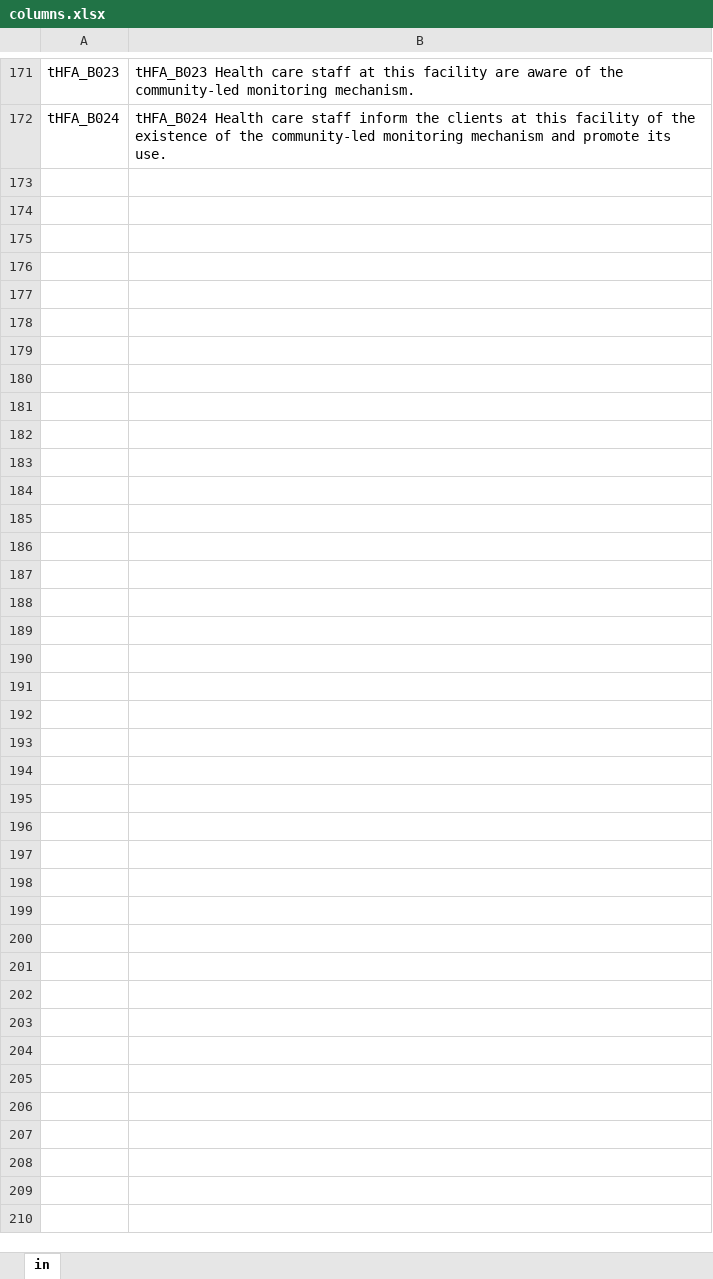
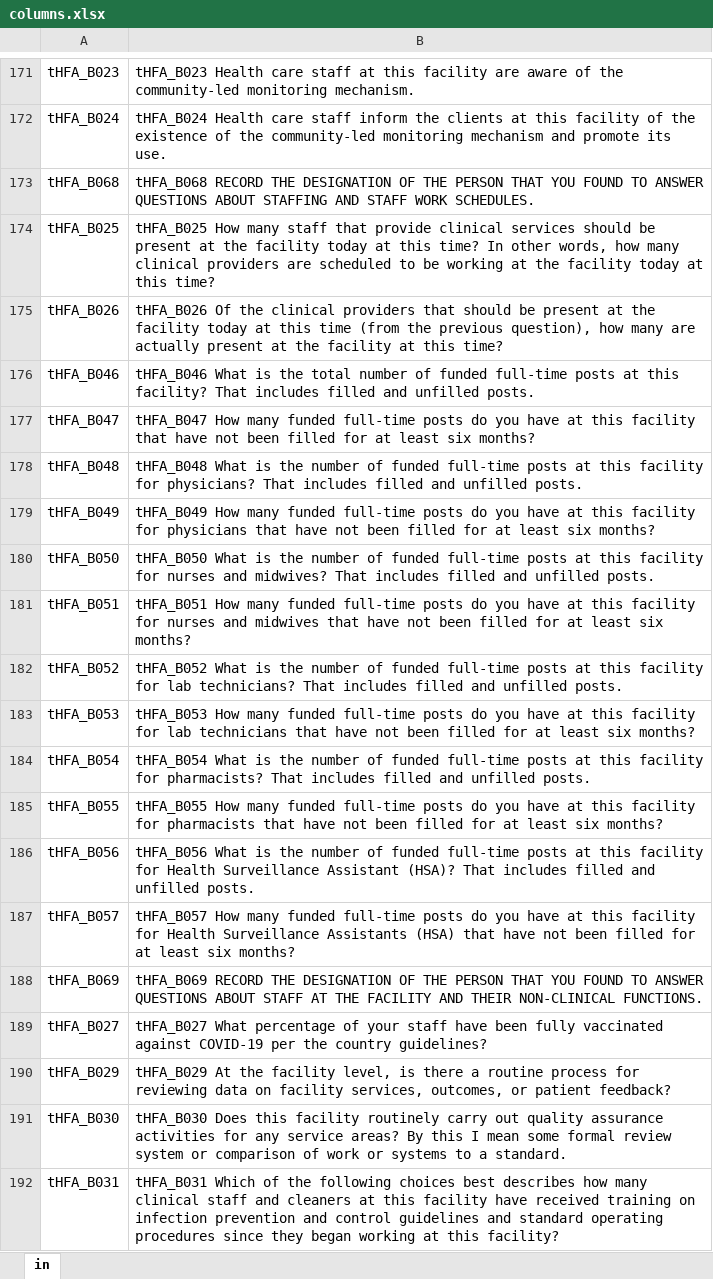
Before and after one commit to UncleAsiwaju/tHFA, an Excel workbook: Tool/columns.xlsx, sheet in, drawn as a sheet; only a part is shown, gaps mark what is left out; values as stored, in another font and other column widths than the file's, no borders; the diff covers the shown part only; the diff names each change by its address in the sheet, - before the commit and + after, or states it on an @@ line.

```diff
--- a/Tool/columns.xlsx (sheet in)
+++ b/Tool/columns.xlsx (sheet in)
@@ row 173 unhidden: tHFA_B068 | tHFA_B068 RECORD THE DESIGNATION OF THE PERSON THAT YOU FOUND TO ANSWER QUESTIONS ABOUT STAFFING AND STAFF WORK SCHEDULES. @@
@@ row 174 unhidden: tHFA_B025 | tHFA_B025 How many staff that provide clinical services should be present at the facility today at this time? In other words, how many clinical providers are scheduled to be working at the facility today at this time? @@
@@ row 175 unhidden: tHFA_B026 | tHFA_B026 Of the clinical providers that should be present at the facility today at this time (from the previous question), how many are actually present at the facility at this time? @@
@@ row 176 unhidden: tHFA_B046 | tHFA_B046 What is the total number of funded full-time posts at this facility? That includes filled and unfilled posts. @@
@@ row 177 unhidden: tHFA_B047 | tHFA_B047 How many funded full-time posts do you have at this facility that have not been filled for at least six months? @@
@@ row 178 unhidden: tHFA_B048 | tHFA_B048 What is the number of funded full-time posts at this facility for physicians? That includes filled and unfilled posts. @@
@@ row 179 unhidden: tHFA_B049 | tHFA_B049 How many funded full-time posts do you have at this facility for physicians that have not been filled for at least six months? @@
@@ row 180 unhidden: tHFA_B050 | tHFA_B050 What is the number of funded full-time posts at this facility for nurses and midwives? That includes filled and unfilled posts. @@
@@ row 181 unhidden: tHFA_B051 | tHFA_B051 How many funded full-time posts do you have at this facility for nurses and midwives that have not been filled for at least six months? @@
@@ row 182 unhidden: tHFA_B052 | tHFA_B052 What is the number of funded full-time posts at this facility for lab technicians? That includes filled and unfilled posts. @@
@@ row 183 unhidden: tHFA_B053 | tHFA_B053 How many funded full-time posts do you have at this facility for lab technicians that have not been filled for at least six months? @@
@@ row 184 unhidden: tHFA_B054 | tHFA_B054 What is the number of funded full-time posts at this facility for pharmacists? That includes filled and unfilled posts. @@
@@ row 185 unhidden: tHFA_B055 | tHFA_B055 How many funded full-time posts do you have at this facility for pharmacists that have not been filled for at least six months? @@
@@ row 186 unhidden: tHFA_B056 | tHFA_B056 What is the number of funded full-time posts at this facility for Health Surveillance Assistant (HSA)? That includes filled and unfilled posts. @@
@@ row 187 unhidden: tHFA_B057 | tHFA_B057 How many funded full-time posts do you have at this facility for Health Surveillance Assistants (HSA) that have not been filled for at least six months? @@
@@ row 188 unhidden: tHFA_B069 | tHFA_B069 RECORD THE DESIGNATION OF THE PERSON THAT YOU FOUND TO ANSWER QUESTIONS ABOUT STAFF AT THE FACILITY AND THEIR NON-CLINICAL FUNCTIONS. @@
@@ row 189 unhidden: tHFA_B027 | tHFA_B027 What percentage of your staff have been fully vaccinated against COVID-19 per the country guidelines? @@
@@ row 190 unhidden: tHFA_B029 | tHFA_B029 At the facility level, is there a routine process for reviewing data on facility services, outcomes, or patient feedback? @@
@@ row 191 unhidden: tHFA_B030 | tHFA_B030 Does this facility routinely carry out quality assurance activities for any service areas? By this I mean some formal review system or comparison of work or systems to a standard. @@
@@ row 192 unhidden: tHFA_B031 | tHFA_B031 Which of the following choices best describes how many clinical staff and cleaners at this facility have received training on infection prevention and control guidelines and standard operating procedures since they began working at this facility? @@
```
Also changed, not shown: 54 hidden or unhidden rows elsewhere in this sheet, 4 other files.
